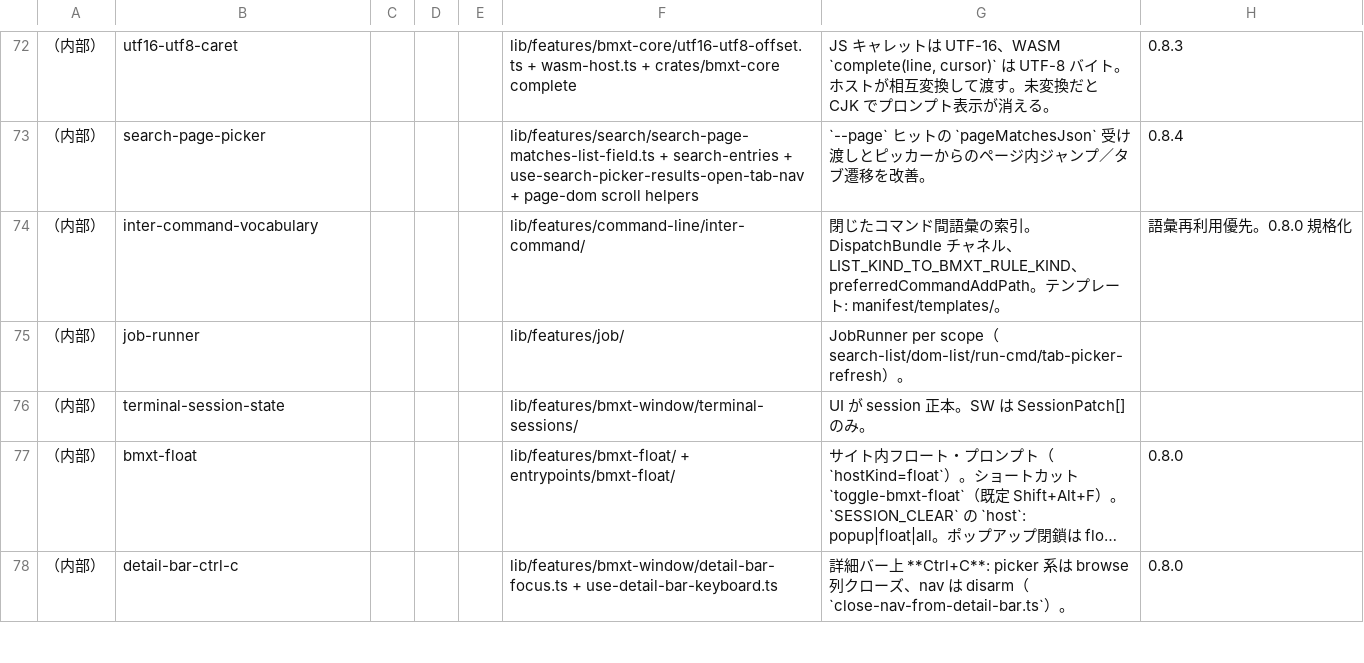
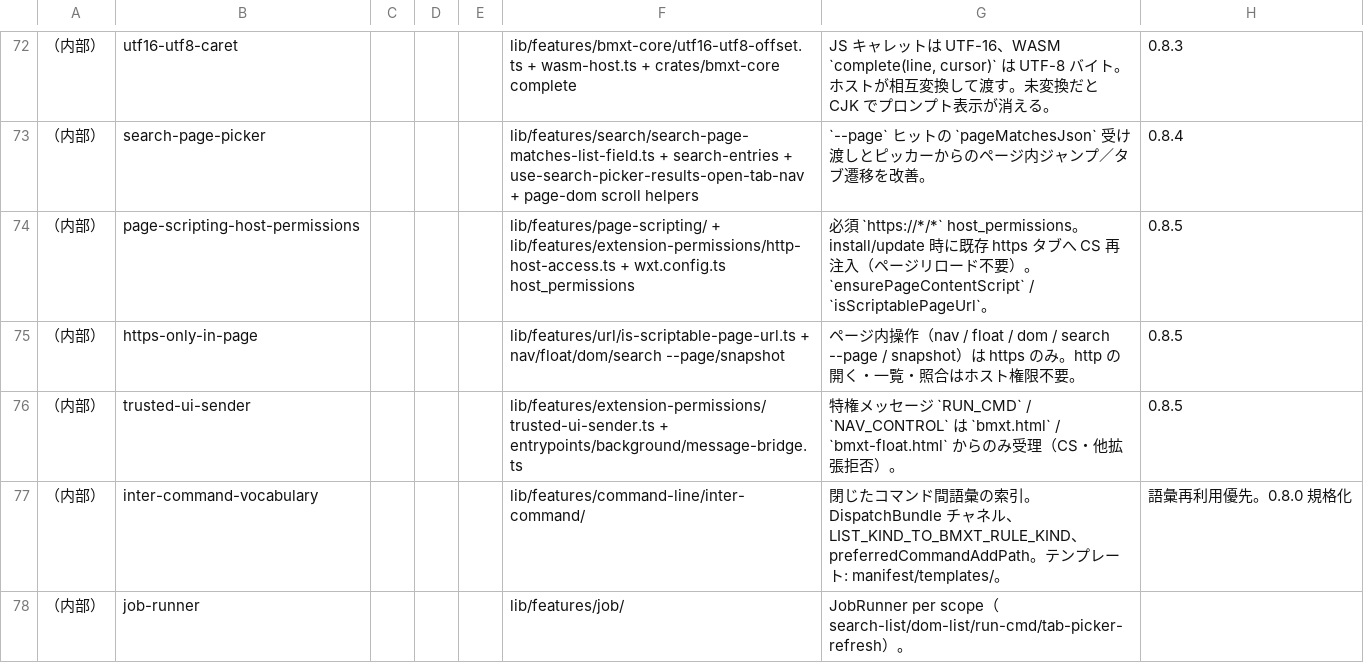
Before and after one commit to UNRsports/bmxt, a CSV file: _context/map_command.csv, drawn as a sheet; only a part is shown, gaps mark what is left out; the shorter side is filled out with more unchanged rows; long unchanged cells end in …; the diff names each change by its address in the sheet, - before the commit and + after, or states it on an @@ line.

```diff
--- a/_context/map_command.csv
+++ b/_context/map_command.csv
+row 74: （内部） | page-scripting-host-permissions |  |  |  | lib/features/page-scripting/ + lib/features/extension-permissions/http-host-access.ts + wxt.config.ts host_permissions | 必須 `https://*/*` host_permissions。install/update 時に既存 https タブへ CS 再注入（ページリロード不要）。`ensurePageContentScript` / `isScriptablePageUrl`。 | 0.8.5
+row 75: （内部） | https-only-in-page |  |  |  | lib/features/url/is-scriptable-page-url.ts + nav/float/dom/search --page/snapshot | ページ内操作（nav / float / dom / search --page / snapshot）は https のみ。http の開く・一覧・照合はホスト権限不要。 | 0.8.5
+row 76: （内部） | trusted-ui-sender |  |  |  | lib/features/extension-permissions/trusted-ui-sender.ts + entrypoints/background/message-bridge.ts | 特権メッセージ `RUN_CMD` / `NAV_CONTROL` は `bmxt.html` / `bmxt-float.html` からのみ受理（CS・他拡張拒否）。 | 0.8.5
```
Also changed, not shown: 5 other files.
